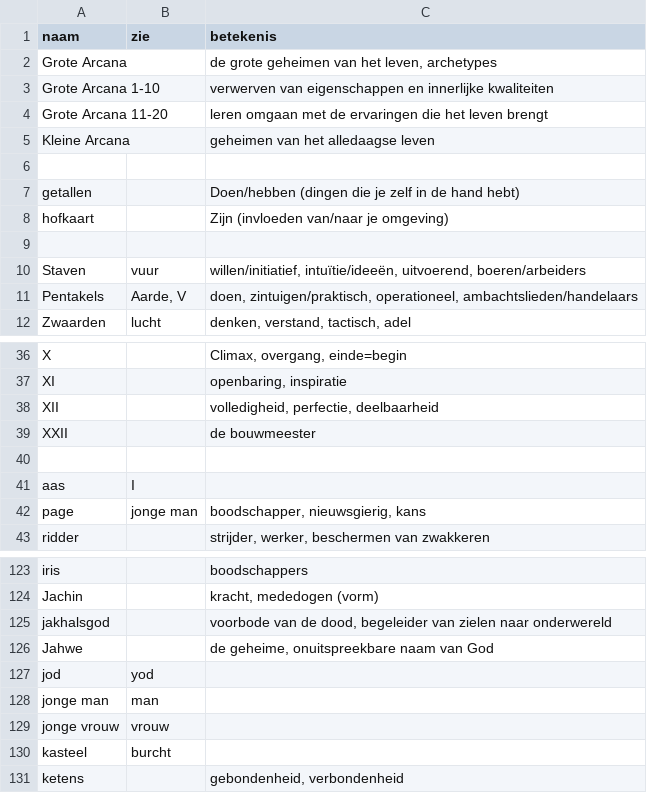
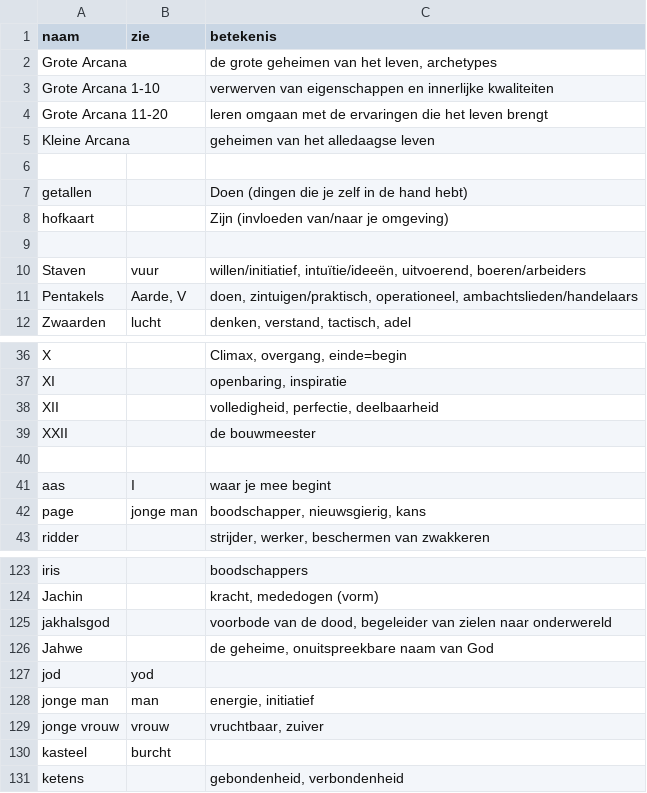
Before and after one commit to vrind-nl/tarot, a CSV file: symboliek.csv, drawn as a sheet; only a part is shown, gaps mark what is left out.

```diff
--- a/symboliek.csv
+++ b/symboliek.csv
@@ -6,3 +6,3 @@ Kleine Arcana,,geheimen van het alledaagse leven
 ,,
-getallen,,Doen/hebben (dingen die je zelf in de hand hebt)
+getallen,,Doen (dingen die je zelf in de hand hebt)
 hofkaart,,Zijn (invloeden van/naar je omgeving)
@@ -40,3 +40,3 @@ XXII,,de bouwmeester
 ,,
-aas,I,
+aas,I,waar je mee begint
 page,jonge man,"boodschapper, nieuwsgierig, kans"
@@ -127,4 +127,4 @@ Jahwe,,"de geheime, onuitspreekbare naam van God"
 jod,yod,
-jonge man,man,
-jonge vrouw,vrouw,
+jonge man,man,"energie, initiatief"
+jonge vrouw,vrouw,"vruchtbaar, zuiver"
 kasteel,burcht,
```
Also changed, not shown: kaarten.csv, 7 other files.
